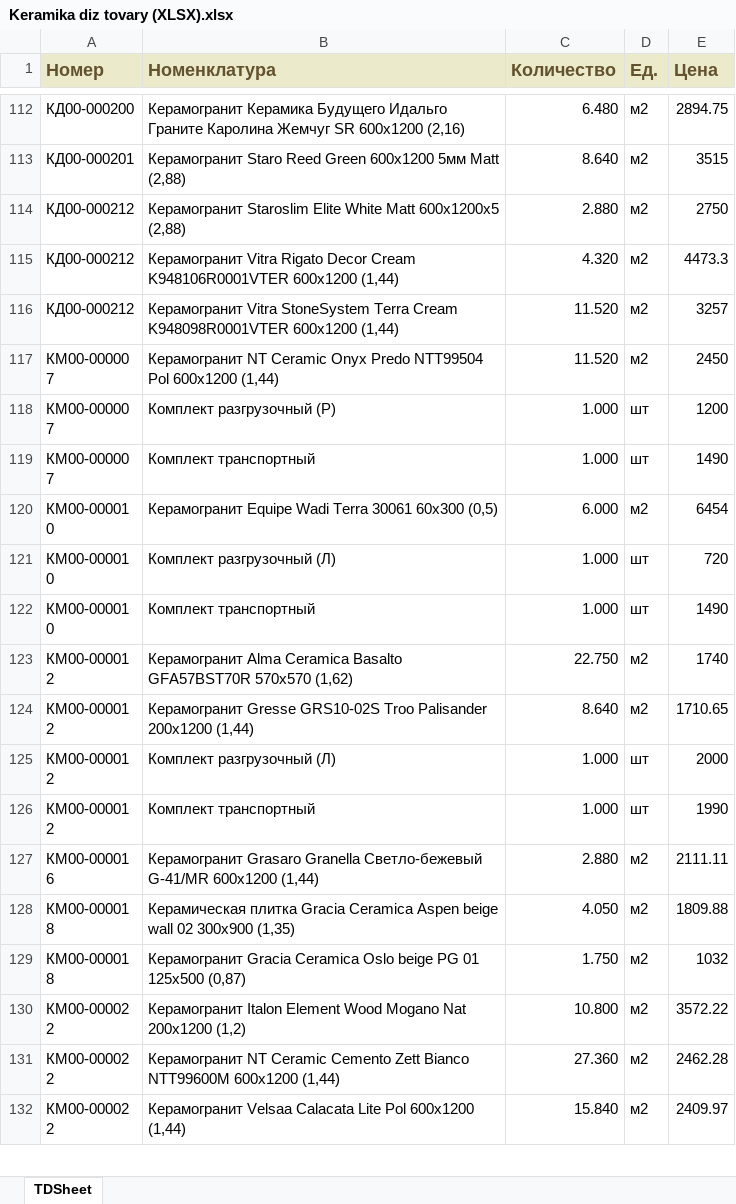
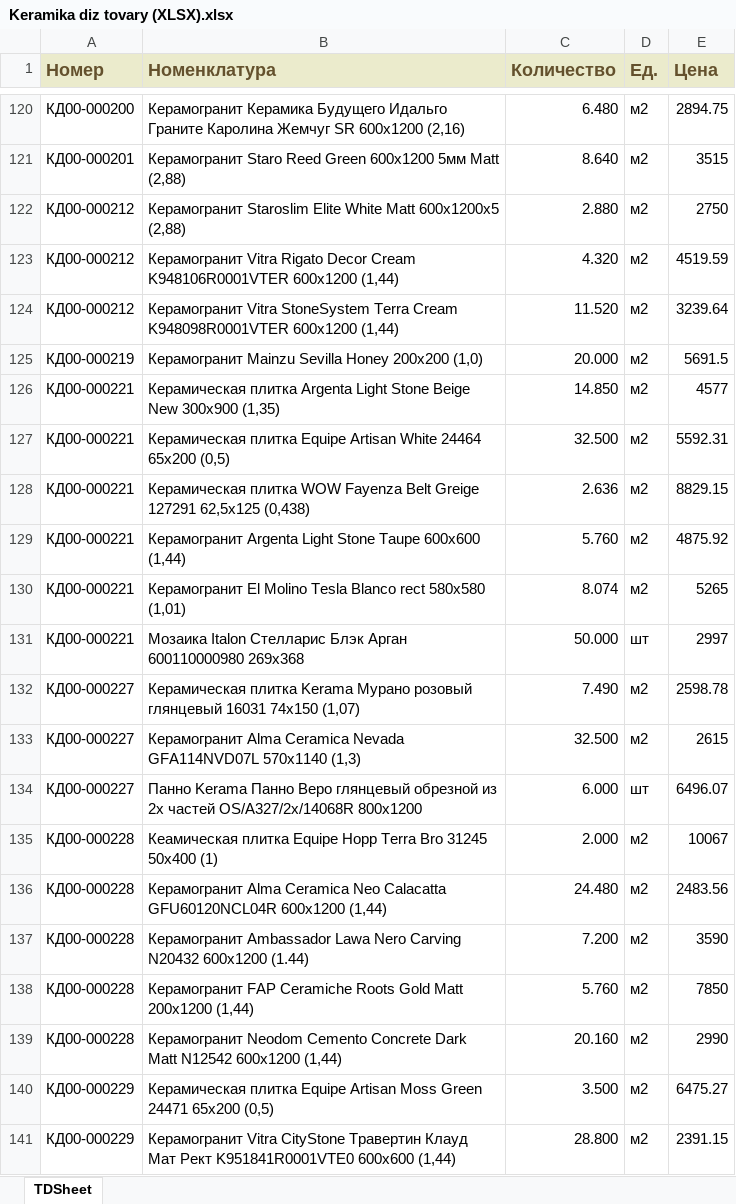
Before and after one commit to damonjiuc/prod, an Excel workbook: app/xls/Keramika diz tovary (XLSX).xlsx, sheet TDSheet, drawn as a sheet; only a part is shown, gaps mark what is left out; the shorter side is filled out with more unchanged rows; values as stored, in another font and other column widths than the file's, no borders; charts and pictures not drawn; addresses are those after the commit; the diff covers the shown part only; the diff names each change by its address in the sheet, - before the commit and + after, or states it on an @@ line.

```diff
--- a/app/xls/Keramika diz tovary (XLSX).xlsx (sheet TDSheet)
+++ b/app/xls/Keramika diz tovary (XLSX).xlsx (sheet TDSheet)
-E123 (Цена): 4473.3
+E123 (Цена): 4519.59
-E124 (Цена): 3257
+E124 (Цена): 3239.64
+row 125: КД00-000219 | Керамогранит Mainzu Sevilla Honey 200x200 (1,0) | 20.000 | м2 | 5691.5
+row 126: КД00-000221 | Керамическая плитка Argenta Light Stone Beige New 300x900 (1,35) | 14.850 | м2 | 4577
+row 127: КД00-000221 | Керамическая плитка Equipe Artisan White 24464 65x200 (0,5) | 32.500 | м2 | 5592.31
+row 128: КД00-000221 | Керамическая плитка WOW Fayenza Belt Greige 127291 62,5x125 (0,438) | 2.636 | м2 | 8829.15
+row 129: КД00-000221 | Керамогранит Argenta Light Stone Taupe 600x600 (1,44) | 5.760 | м2 | 4875.92
+row 130: КД00-000221 | Керамогранит El Molino Tesla Blanco rect 580x580 (1,01) | 8.074 | м2 | 5265
+row 131: КД00-000221 | Мозаика Italon Стелларис Блэк Арган 600110000980 269х368 | 50.000 | шт | 2997
+row 132: КД00-000227 | Керамическая плитка Kerama Мурано розовый глянцевый 16031 74х150 (1,07) | 7.490 | м2 | 2598.78
+row 133: КД00-000227 | Керамогранит Alma Ceramica Nevada GFA114NVD07L 570x1140 (1,3) | 32.500 | м2 | 2615
+row 134: КД00-000227 | Панно Kerama Панно Веро глянцевый обрезной из 2х частей OS/A327/2x/14068R 800x1200 | 6.000 | шт | 6496.07
+row 135: КД00-000228 | Кеамическая плитка Equipe Hopp Terra Bro 31245 50x400 (1) | 2.000 | м2 | 10067
+row 136: КД00-000228 | Керамогранит Alma Ceramica Neo Calacatta GFU60120NCL04R 600x1200 (1,44) | 24.480 | м2 | 2483.56
+row 137: КД00-000228 | Керамогранит Ambassador Lawa Nero Carving N20432 600х1200 (1.44) | 7.200 | м2 | 3590
+row 138: КД00-000228 | Керамогранит FAP Ceramiche Roots Gold Matt 200x1200 (1,44) | 5.760 | м2 | 7850
+row 139: КД00-000228 | Керамогранит Neodom Cemento Concrete Dark Matt N12542 600x1200 (1,44) | 20.160 | м2 | 2990
+row 140: КД00-000229 | Керамическая плитка Equipe Artisan Moss Green 24471 65x200 (0,5) | 3.500 | м2 | 6475.27
+row 141: КД00-000229 | Керамогранит Vitra CityStone Травертин Клауд Мат Рект K951841R0001VTE0 600x600 (1,44) | 28.800 | м2 | 2391.15
```
Also changed, not shown: 110 added rows, 1 removed row and 7 edited cells elsewhere in this sheet, app/xls/Dveri diz tovary (XLSX).xlsx, app/xls/Parket diz tovary (XLSX).xlsx, 33 other files.
